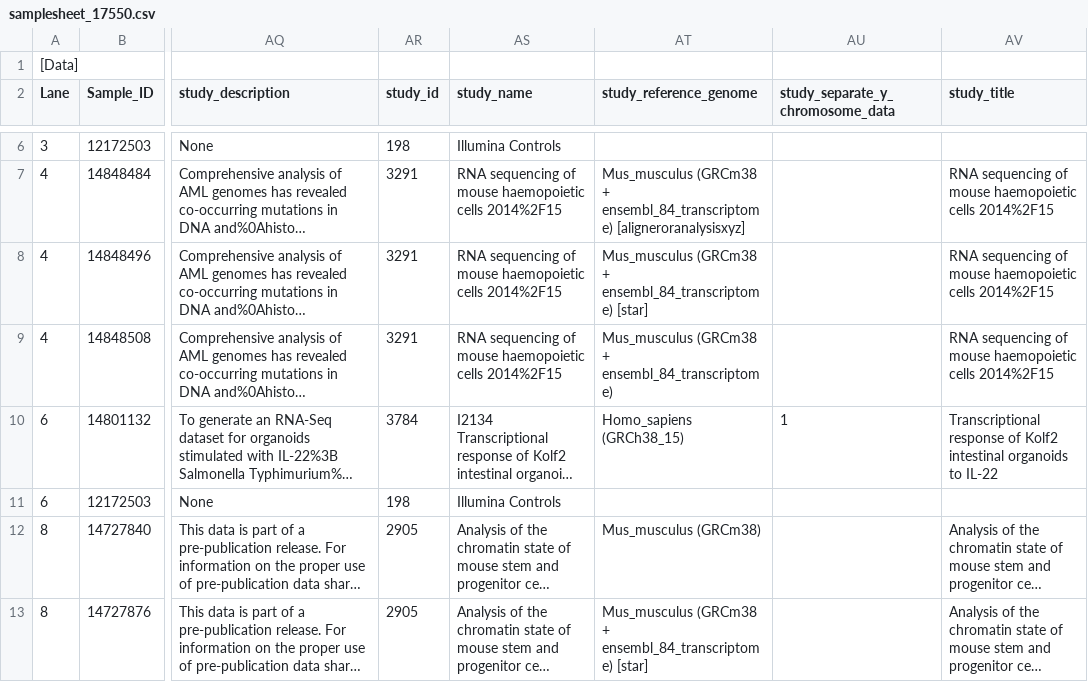
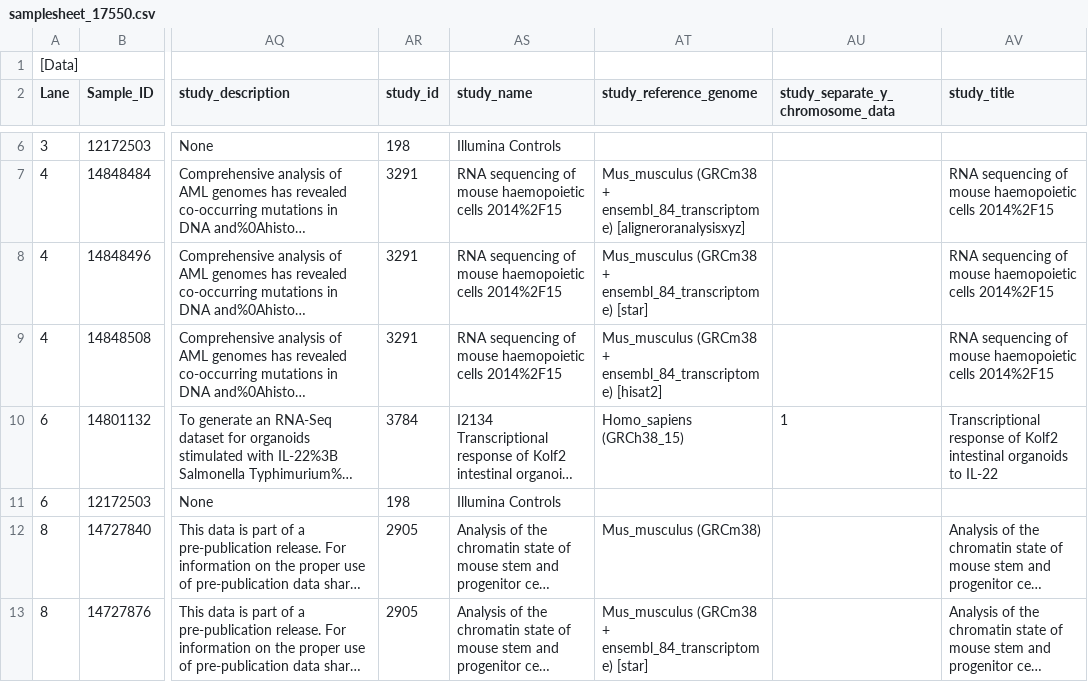
Before and after one commit to wtsi-npg/npg_seq_pipeline, a CSV file: t/data/rna_seq/samplesheet_17550.csv, drawn as a sheet; only a part is shown, gaps mark what is left out; long unchanged cells end in …; the diff names each change by its address in the sheet, - before the commit and + after, or states it on an @@ line.

```diff
--- a/t/data/rna_seq/samplesheet_17550.csv
+++ b/t/data/rna_seq/samplesheet_17550.csv
-AT9 (study_reference_genome): …+ ensembl_84_transcriptome)
+AT9 (study_reference_genome): …+ ensembl_84_transcriptome) [hisat2]
```
Also changed, not shown: 1 other file.
